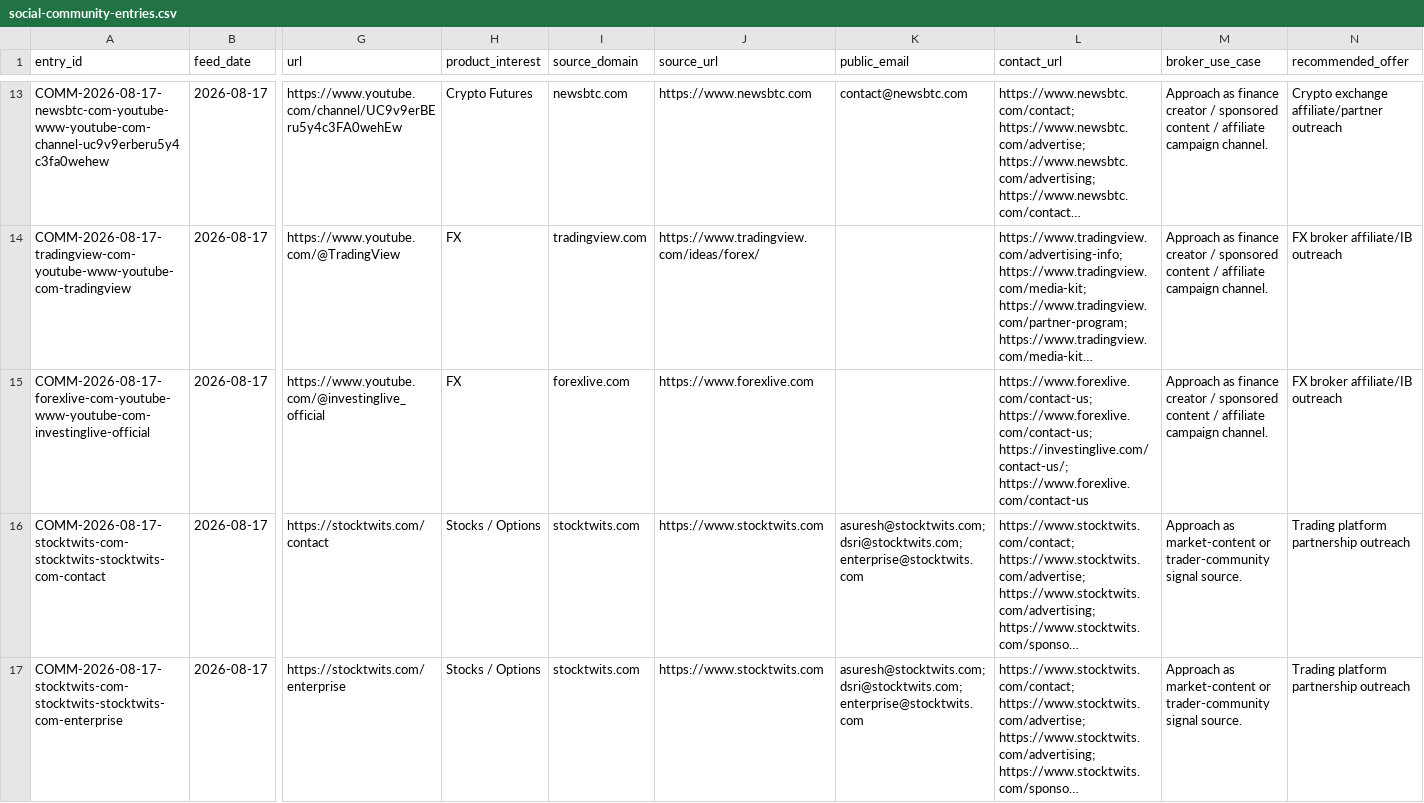
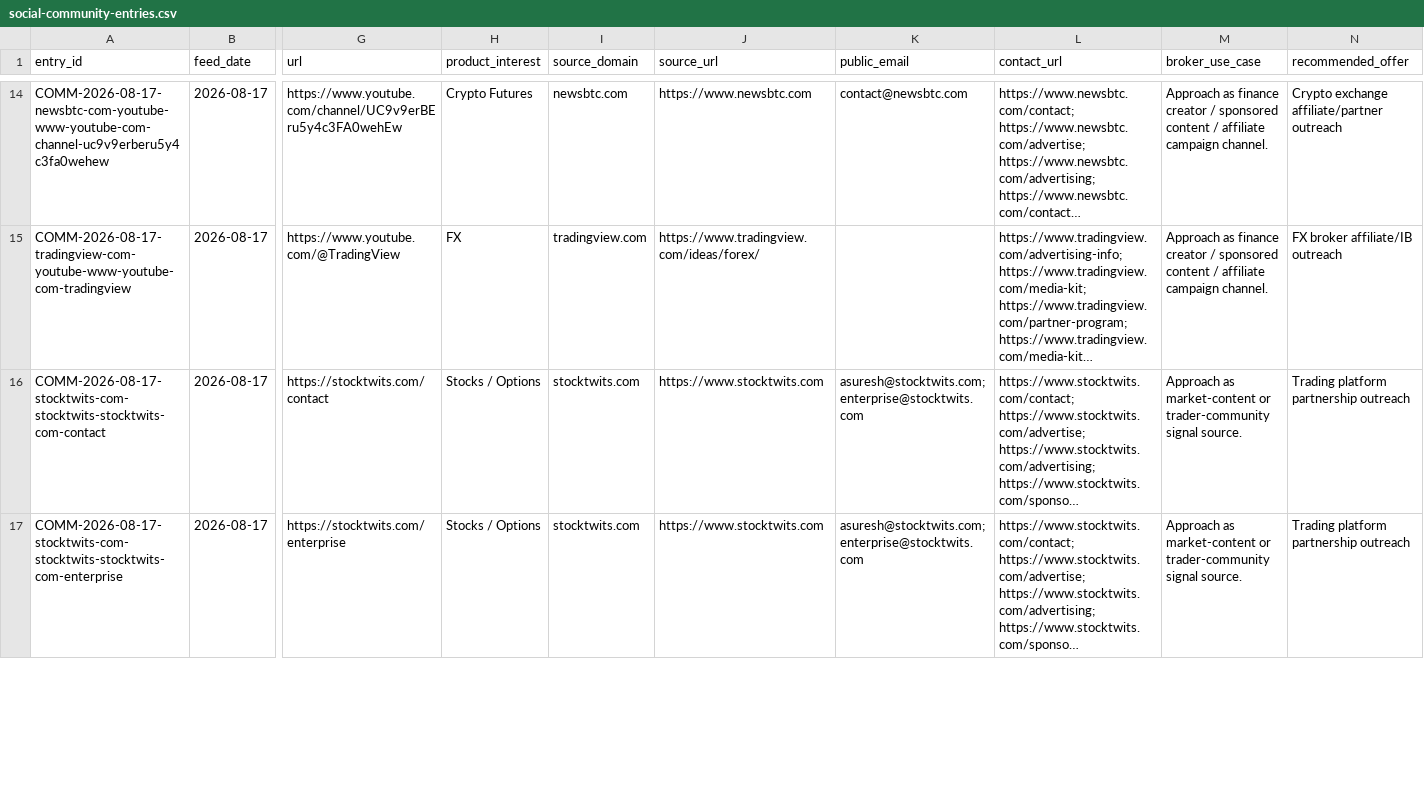
Before and after one commit to songchen539-alt/daily-active-trader-leads, a CSV file: data/social-community-entries.csv, drawn as a sheet; only a part is shown, gaps mark what is left out; long unchanged cells end in …; removed rows and columns are numbered as before the commit, all else as after; rows hold the shown columns only; the diff covers the shown part only; the diff names each change by its address in the sheet, - before the commit and + after, or states it on an @@ line.

```diff
--- a/data/social-community-entries.csv
+++ b/data/social-community-entries.csv
-row 15: COMM-2026-08-17-forexlive-com-youtube-www-youtube-com-investinglive-official | 2026-08-17 | https://www.youtube.com/@investinglive_official | FX | forexlive.com | https://www.forexlive.com |  | https://www.forexlive.com/contact-us; https://www.forexlive.com/contact-us; https://investinglive.com/contact-us/; https://www.forexlive.com/contact-us | Approach as finance creator / sponsored content / affiliate campaign channel. | FX broker affiliate/IB outreach
-K16:K17 (public_email): asuresh@stocktwits.com; dsri@stocktwits.com; enterprise@stocktwits.com
+K16:K17 (public_email): asuresh@stocktwits.com; enterprise@stocktwits.com
```
Also changed, not shown: 3 added rows, 2 removed rows and 3 edited cells elsewhere in this file, data/client-opportunities.csv, data/contactable-prospects.csv, 10 other files.
